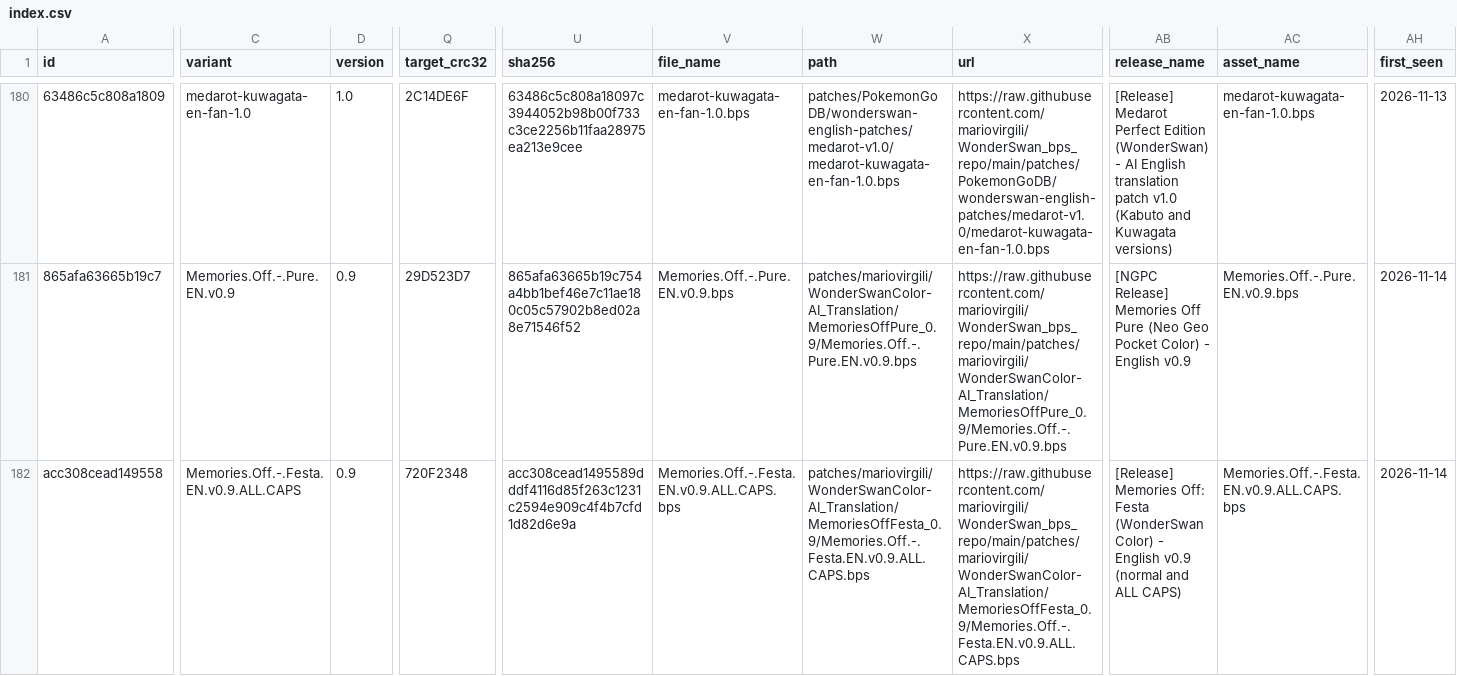
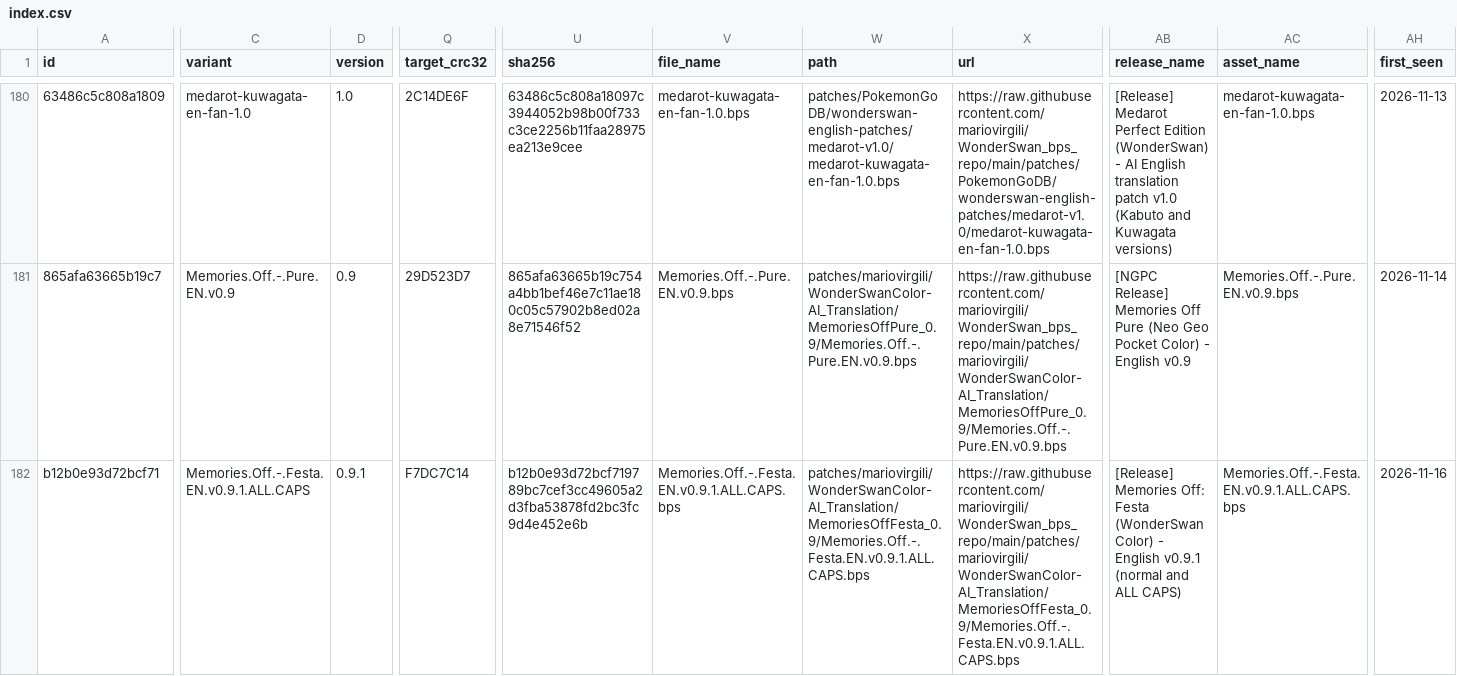
Before and after one commit to mariovirgili/WonderSwan_bps_repo, a CSV file: index.csv, drawn as a sheet; only a part is shown, gaps mark what is left out; the diff covers the shown part only; the diff names each change by its address in the sheet, - before the commit and + after, or states it on an @@ line.

```diff
--- a/index.csv
+++ b/index.csv
-A182 (id): acc308cead149558
+A182 (id): b12b0e93d72bcf71
-C182 (variant): Memories.Off.-.Festa.EN.v0.9.ALL.CAPS
+C182 (variant): Memories.Off.-.Festa.EN.v0.9.1.ALL.CAPS
-D182 (version): 0.9
+D182 (version): 0.9.1
-Q182 (target_crc32): 720F2348
+Q182 (target_crc32): F7DC7C14
-U182 (sha256): acc308cead1495589dddf4116d85f263c1231c2594e909c4f4b7cfd1d82d6e9a
+U182 (sha256): b12b0e93d72bcf719789bc7cef3cc49605a2d3fba53878fd2bc3fc9d4e452e6b
-V182 (file_name): Memories.Off.-.Festa.EN.v0.9.ALL.CAPS.bps
+V182 (file_name): Memories.Off.-.Festa.EN.v0.9.1.ALL.CAPS.bps
-W182 (path): patches/mariovirgili/WonderSwanColor-AI_Translation/MemoriesOffFesta_0.9/Memories.Off.-.Festa.EN.v0.9.ALL.CAPS.bps
+W182 (path): patches/mariovirgili/WonderSwanColor-AI_Translation/MemoriesOffFesta_0.9/Memories.Off.-.Festa.EN.v0.9.1.ALL.CAPS.bps
-X182 (url): https://raw.githubusercontent.com/mariovirgili/WonderSwan_bps_repo/main/patches/mariovirgili/WonderSwanColor-AI_Translation/MemoriesOffFesta_0.9/Memories.Off.-.Festa.EN.v0.9.ALL.CAPS.bps
+X182 (url): https://raw.githubusercontent.com/mariovirgili/WonderSwan_bps_repo/main/patches/mariovirgili/WonderSwanColor-AI_Translation/MemoriesOffFesta_0.9/Memories.Off.-.Festa.EN.v0.9.1.ALL.CAPS.bps
-AB182 (release_name): …- English v0.9 (normal and…
+AB182 (release_name): …- English v0.9.1 (normal and…
-AC182 (asset_name): Memories.Off.-.Festa.EN.v0.9.ALL.CAPS.bps
+AC182 (asset_name): Memories.Off.-.Festa.EN.v0.9.1.ALL.CAPS.bps
-AH182 (first_seen): 2026-11-14
+AH182 (first_seen): 2026-11-16
```
Also changed, not shown: 44 edited cells elsewhere in this file, 28 other files.
